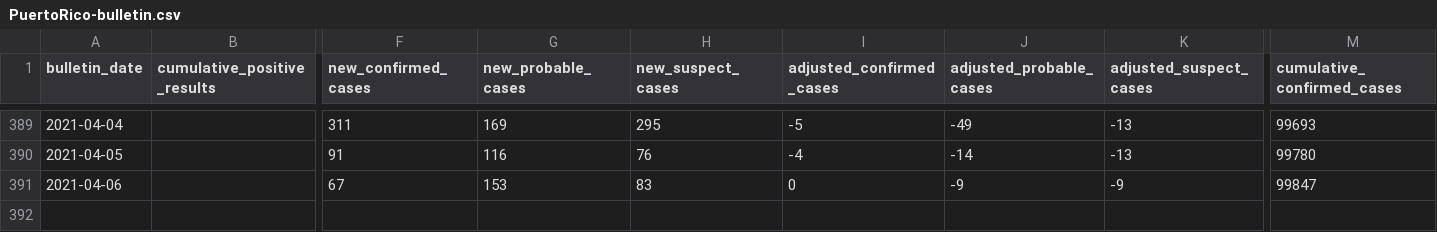
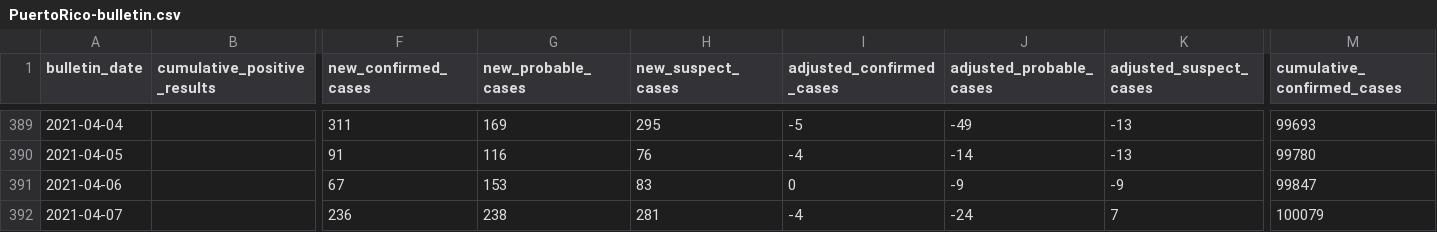
Before and after one commit to sacundim/covid-19-puerto-rico, a CSV file: assets/data/cases/PuertoRico-bulletin.csv, drawn as a sheet; only a part is shown, gaps mark what is left out; rows hold the shown columns only; the diff names each change by its address in the sheet, - before the commit and + after, or states it on an @@ line.

```diff
--- a/assets/data/cases/PuertoRico-bulletin.csv
+++ b/assets/data/cases/PuertoRico-bulletin.csv
+row 392: 2021-04-07 |  | 236 | 238 | 281 | -4 | -24 | 7 | 100079
```
Also changed, not shown: assets/data/cases/AgeGroups-antigens.csv, assets/data/cases/AgeGroups-molecular.csv, 3 other files.
